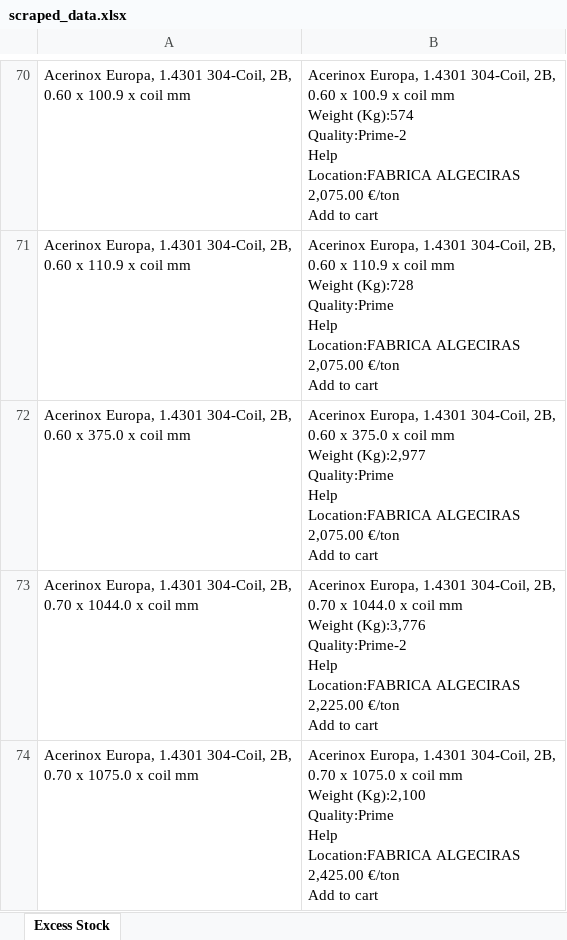
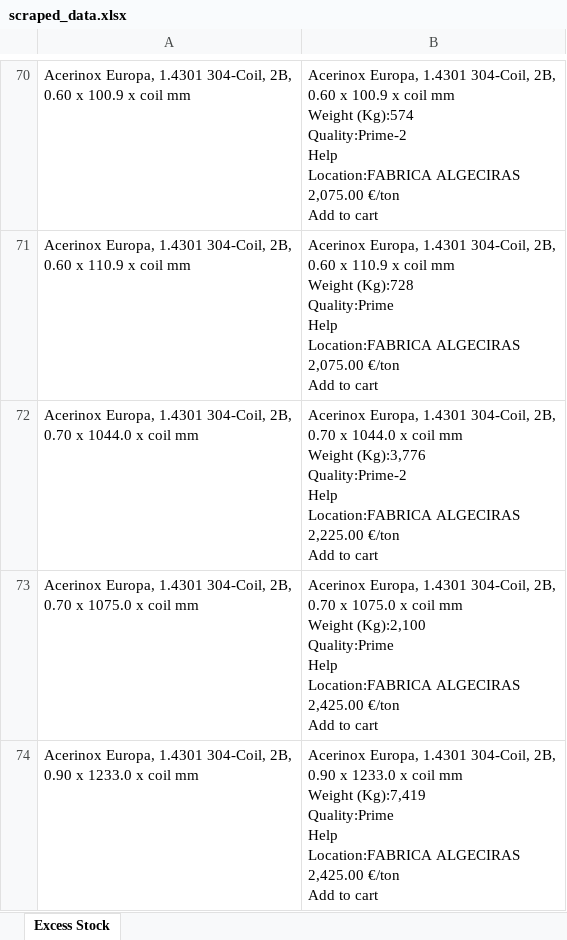
Before and after one commit to Mokax1/inv-scraper, an Excel workbook: scraped_data.xlsx, sheet Excess Stock, drawn as a sheet; only a part is shown, gaps mark what is left out; the shorter side is filled out with more unchanged rows; values as stored, in another font and other column widths than the file's, no borders; removed rows and columns are numbered as before the commit, all else as after; ↵ is a line break in a cell; the diff covers the shown part only; the diff names each change by its address in the sheet, - before the commit and + after, or states it on an @@ line.

```diff
--- a/scraped_data.xlsx (sheet Excess Stock)
+++ b/scraped_data.xlsx (sheet Excess Stock)
-row 72: Acerinox Europa, 1.4301 304-Coil, 2B, ↵ 0.60 x 375.0 x coil mm | Acerinox Europa, 1.4301 304-Coil, 2B, ↵ 0.60 x 375.0 x coil mm ↵ Weight (Kg):2,977 ↵ Quality:Prime ↵ Help ↵ Location:FABRICA ALGECIRAS ↵ 2,075.00 €/ton ↵ Add to cart
```
Also changed, not shown: 3 added rows, 15 removed rows, 16 moved rows and 7 edited cells elsewhere in this sheet, arvedi_data.xlsx, 1 other file.
